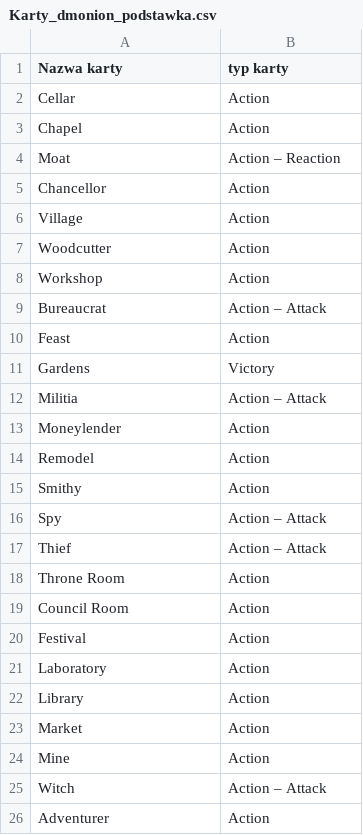
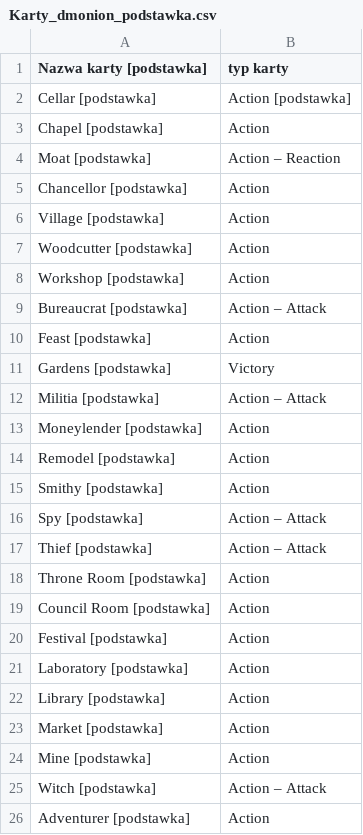
Before and after one commit to quietlurker/losowator, a CSV file: Karty_dmonion_podstawka.csv, drawn as a sheet.

```diff
--- a/Karty_dmonion_podstawka.csv
+++ b/Karty_dmonion_podstawka.csv
@@ -1,26 +1,26 @@
-Nazwa karty;typ karty
-Cellar;Action
-Chapel;Action
-Moat;Action – Reaction
-Chancellor;Action
-Village;Action
-Woodcutter;Action
-Workshop;Action
-Bureaucrat;Action – Attack
-Feast;Action
-Gardens;Victory
-Militia;Action – Attack
-Moneylender;Action
-Remodel;Action
-Smithy;Action
-Spy;Action – Attack
-Thief;Action – Attack
-Throne Room;Action
-Council Room;Action
-Festival;Action
-Laboratory;Action
-Library;Action
-Market;Action
-Mine;Action
-Witch;Action – Attack
-Adventurer;Action
+Nazwa karty [podstawka];typ karty
+Cellar [podstawka];Action [podstawka]
+Chapel [podstawka];Action
+Moat [podstawka];Action – Reaction
+Chancellor [podstawka];Action
+Village [podstawka];Action
+Woodcutter [podstawka];Action
+Workshop [podstawka];Action
+Bureaucrat [podstawka];Action – Attack
+Feast [podstawka];Action
+Gardens [podstawka];Victory
+Militia [podstawka];Action – Attack
+Moneylender [podstawka];Action
+Remodel [podstawka];Action
+Smithy [podstawka];Action
+Spy [podstawka];Action – Attack
+Thief [podstawka];Action – Attack
+Throne Room [podstawka];Action
+Council Room [podstawka];Action
+Festival [podstawka];Action
+Laboratory [podstawka];Action
+Library [podstawka];Action
+Market [podstawka];Action
+Mine [podstawka];Action
+Witch [podstawka];Action – Attack
+Adventurer [podstawka];Action
```
Also changed, not shown: Karty_dmonion_intryga.csv, 3 other files.
